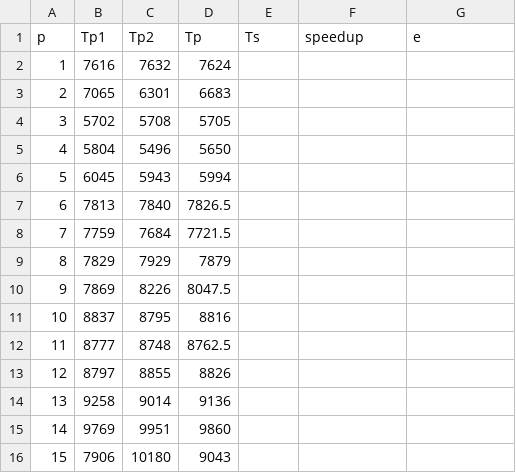
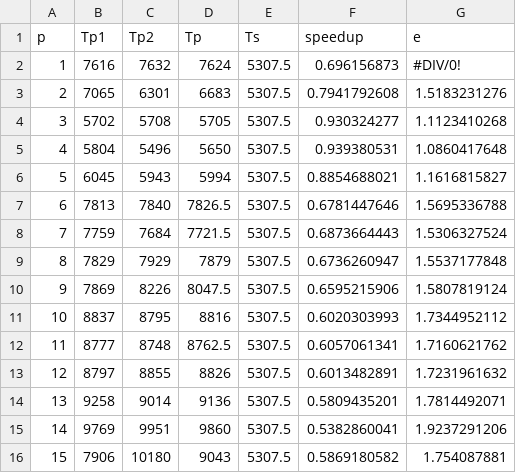
Before and after one commit to kanakagrawal/pagerank, a CSV file: google-karpflatt.csv, drawn as a sheet; only a part is shown; the diff covers the shown part only.

```diff
--- a/google-karpflatt.csv
+++ b/google-karpflatt.csv
@@ -1,16 +1,16 @@
 p,Tp1,Tp2,Tp,Ts,speedup,e
-1,7616,7632,7624,,,
-2,7065,6301,6683,,,
-3,5702,5708,5705,,,
-4,5804,5496,5650,,,
-5,6045,5943,5994,,,
-6,7813,7840,7826.5,,,
-7,7759,7684,7721.5,,,
-8,7829,7929,7879,,,
-9,7869,8226,8047.5,,,
-10,8837,8795,8816,,,
-11,8777,8748,8762.5,,,
-12,8797,8855,8826,,,
-13,9258,9014,9136,,,
-14,9769,9951,9860,,,
-15,7906,10180,9043,,,
+1,7616,7632,7624,5307.5,0.696156873,#DIV/0!
+2,7065,6301,6683,5307.5,0.7941792608,1.5183231276
+3,5702,5708,5705,5307.5,0.930324277,1.1123410268
+4,5804,5496,5650,5307.5,0.939380531,1.0860417648
+5,6045,5943,5994,5307.5,0.8854688021,1.1616815827
+6,7813,7840,7826.5,5307.5,0.6781447646,1.5695336788
+7,7759,7684,7721.5,5307.5,0.6873664443,1.5306327524
+8,7829,7929,7879,5307.5,0.6736260947,1.5537177848
+9,7869,8226,8047.5,5307.5,0.6595215906,1.5807819124
+10,8837,8795,8816,5307.5,0.6020303993,1.7344952112
+11,8777,8748,8762.5,5307.5,0.6057061341,1.7160621762
+12,8797,8855,8826,5307.5,0.6013482891,1.7231961632
+13,9258,9014,9136,5307.5,0.5809435201,1.7814492071
+14,9769,9951,9860,5307.5,0.5382860041,1.9237291206
+15,7906,10180,9043,5307.5,0.5869180582,1.754087881
```
Also changed, not shown: 15 edited cells elsewhere in this file, Notredame-karpflatt.csv, berkstan-karpflat.csv, 1 other file.
